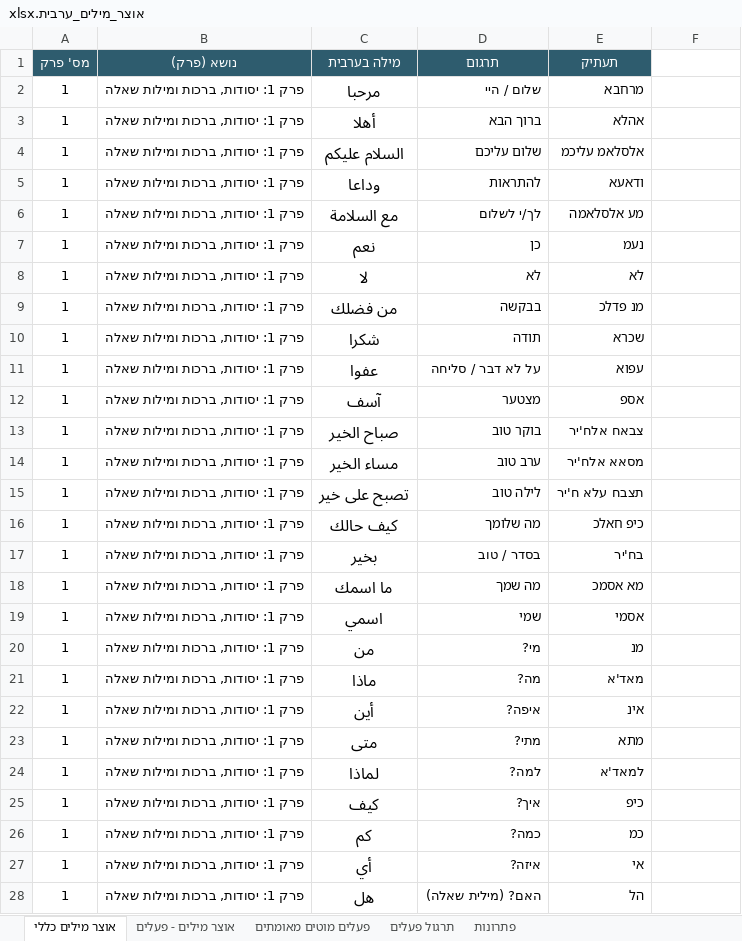
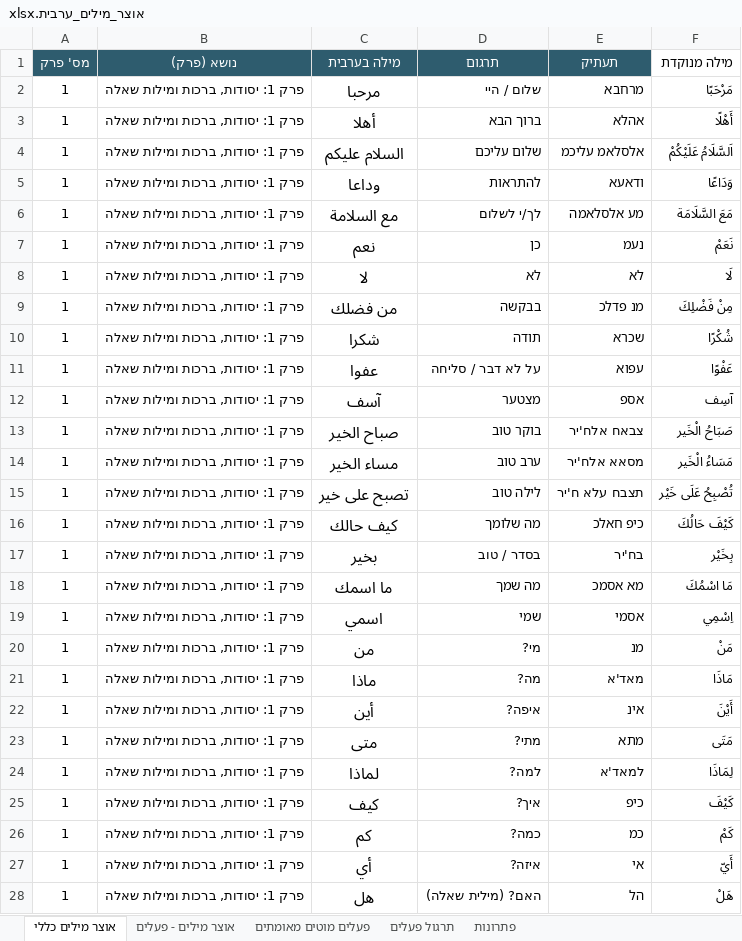
Before and after one commit to orgarbi10-cloud/ArabEz, an Excel workbook: אוצר_מילים_ערבית.xlsx, sheet אוצר מילים כללי, drawn as a sheet; only a part is shown; values as stored, in another font and other column widths than the file's, no borders; the diff covers the shown part only; the diff names each change by its address in the sheet, - before the commit and + after, or states it on an @@ line.

```diff
--- a/אוצר_מילים_ערבית.xlsx (sheet אוצר מילים כללי)
+++ b/אוצר_מילים_ערבית.xlsx (sheet אוצר מילים כללי)
-F1: (empty)
+F1: מילה מנוקדת
-F2 (מילה מנוקדת): (empty)
+F2 (מילה מנוקדת): مَرْحَبًا
-F3 (מילה מנוקדת): (empty)
+F3 (מילה מנוקדת): أَهْلًا
-F4 (מילה מנוקדת): (empty)
+F4 (מילה מנוקדת): اَلسَّلَامُ عَلَيْكُمْ
-F5 (מילה מנוקדת): (empty)
+F5 (מילה מנוקדת): وَدَاعًا
-F6 (מילה מנוקדת): (empty)
+F6 (מילה מנוקדת): مَعَ السَّلَامَة
-F7 (מילה מנוקדת): (empty)
+F7 (מילה מנוקדת): نَعَمْ
-F8 (מילה מנוקדת): (empty)
+F8 (מילה מנוקדת): لَا
-F9 (מילה מנוקדת): (empty)
+F9 (מילה מנוקדת): مِنْ فَضْلِكَ
-F10 (מילה מנוקדת): (empty)
+F10 (מילה מנוקדת): شُكْرًا
-F11 (מילה מנוקדת): (empty)
+F11 (מילה מנוקדת): عَفْوًا
-F12 (מילה מנוקדת): (empty)
+F12 (מילה מנוקדת): آسِف
-F13 (מילה מנוקדת): (empty)
+F13 (מילה מנוקדת): صَبَاحُ الْخَير
-F14 (מילה מנוקדת): (empty)
+F14 (מילה מנוקדת): مَسَاءُ الْخَير
-F15 (מילה מנוקדת): (empty)
+F15 (מילה מנוקדת): تُصْبِحُ عَلَى خَيْر
-F16 (מילה מנוקדת): (empty)
+F16 (מילה מנוקדת): كَيْفَ حَالُكَ
-F17 (מילה מנוקדת): (empty)
+F17 (מילה מנוקדת): بِخَيْر
-F18 (מילה מנוקדת): (empty)
+F18 (מילה מנוקדת): مَا اسْمُكَ
-F19 (מילה מנוקדת): (empty)
+F19 (מילה מנוקדת): اِسْمِي
-F20 (מילה מנוקדת): (empty)
+F20 (מילה מנוקדת): مَنْ
-F21 (מילה מנוקדת): (empty)
+F21 (מילה מנוקדת): مَاذَا
-F22 (מילה מנוקדת): (empty)
+F22 (מילה מנוקדת): أَيْنَ
-F23 (מילה מנוקדת): (empty)
+F23 (מילה מנוקדת): مَتَى
-F24 (מילה מנוקדת): (empty)
+F24 (מילה מנוקדת): لِمَاذَا
-F25 (מילה מנוקדת): (empty)
+F25 (מילה מנוקדת): كَيْفَ
-F26 (מילה מנוקדת): (empty)
+F26 (מילה מנוקדת): كَمْ
-F27 (מילה מנוקדת): (empty)
+F27 (מילה מנוקדת): أَيّ
-F28 (מילה מנוקדת): (empty)
+F28 (מילה מנוקדת): هَلْ
```
Also changed, not shown: 13 edited cells elsewhere in this sheet, 4 other files.
